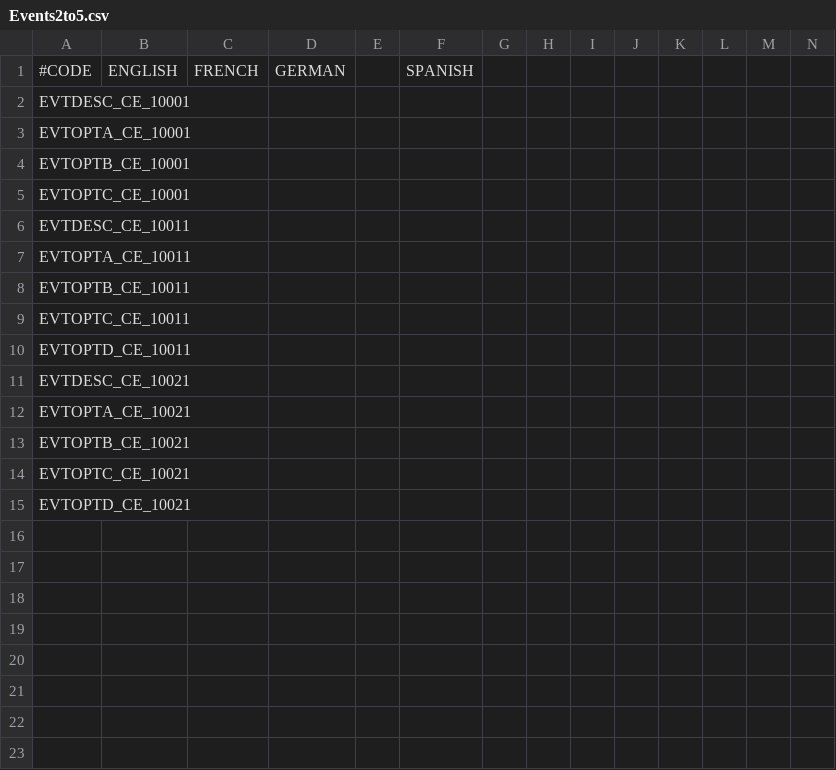
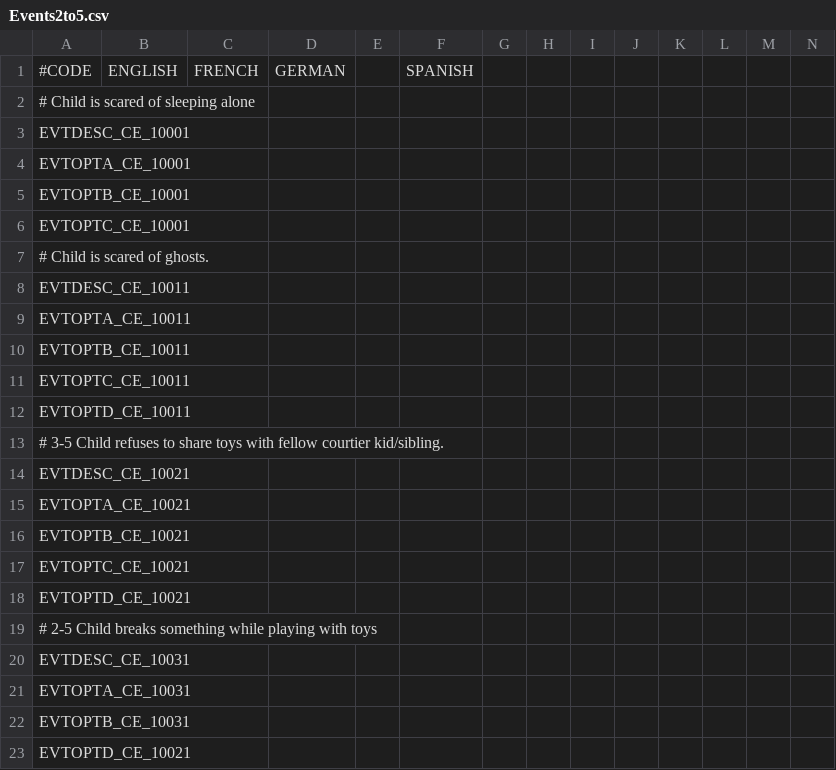
Before and after one commit to Crimson93/depth-and-immersion, a CSV file: localization/Events2to5.csv, drawn as a sheet; only a part is shown; rows hold the shown columns only; the diff names each change by its address in the sheet, - before the commit and + after, or states it on an @@ line.

Commit message:
Corrected one option firing the wrong option: EVTOPTD_CE_10021 is now called EVTOPTC_CE_10031
Added Event CE.10031 to localization/Events2to5.csv

```diff
--- a/localization/Events2to5.csv
+++ b/localization/Events2to5.csv
+row 2: # Child is scared of sleeping alone
+row 7: # Child is scared of ghosts.
+row 13: # 3-5 Child refuses to share toys with fellow courtier kid/sibling.
+row 19: # 2-5 Child breaks something while playing with toys
+row 20: EVTDESC_CE_10031
+row 21: EVTOPTA_CE_10031
+row 22: EVTOPTB_CE_10031
+row 23: EVTOPTD_CE_10021
```
Also changed, not shown: 1 other file.
